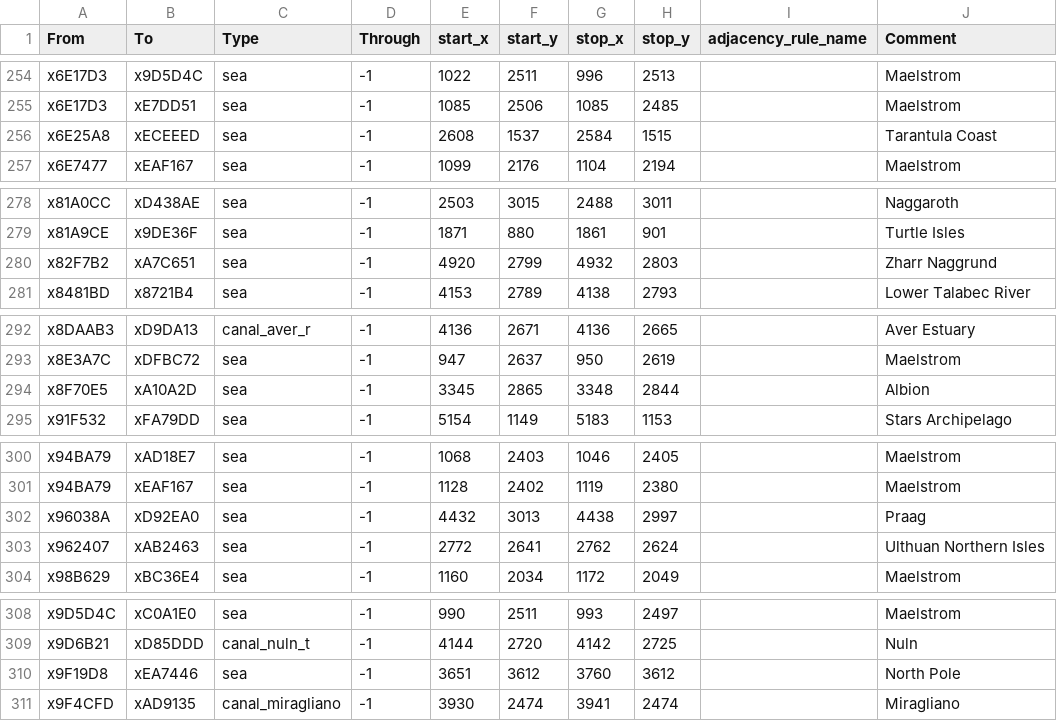
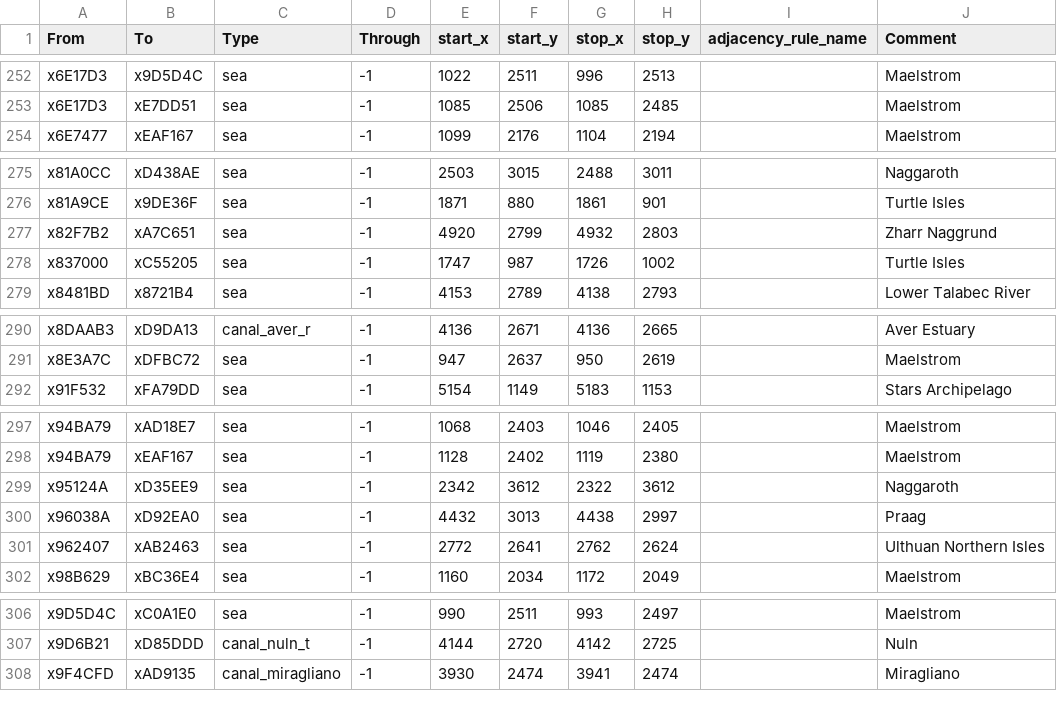
Before and after one commit to DudeChris33/warhammer-fantasy-vic3-mod, a CSV file: map_data/adjacencies.csv, drawn as a sheet; only a part is shown, gaps mark what is left out; removed rows and columns are numbered as before the commit, all else as after; the diff covers the shown part only; the diff names each change by its address in the sheet, - before the commit and + after, or states it on an @@ line.

```diff
--- a/map_data/adjacencies.csv
+++ b/map_data/adjacencies.csv
-row 256: x6E25A8 | xECEEED | sea | -1 | 2608 | 1537 | 2584 | 1515 |  | Tarantula Coast
+row 278: x837000 | xC55205 | sea | -1 | 1747 | 987 | 1726 | 1002 |  | Turtle Isles
-row 294: x8F70E5 | xA10A2D | sea | -1 | 3345 | 2865 | 3348 | 2844 |  | Albion
+row 299: x95124A | xD35EE9 | sea | -1 | 2342 | 3612 | 2322 | 3612 |  | Naggaroth
-row 310: x9F19D8 | xEA7446 | sea | -1 | 3651 | 3612 | 3760 | 3612 |  | North Pole
```
Also changed, not shown: 8 added rows, 9 removed rows and 2 edited cells elsewhere in this file, 44 other files.
